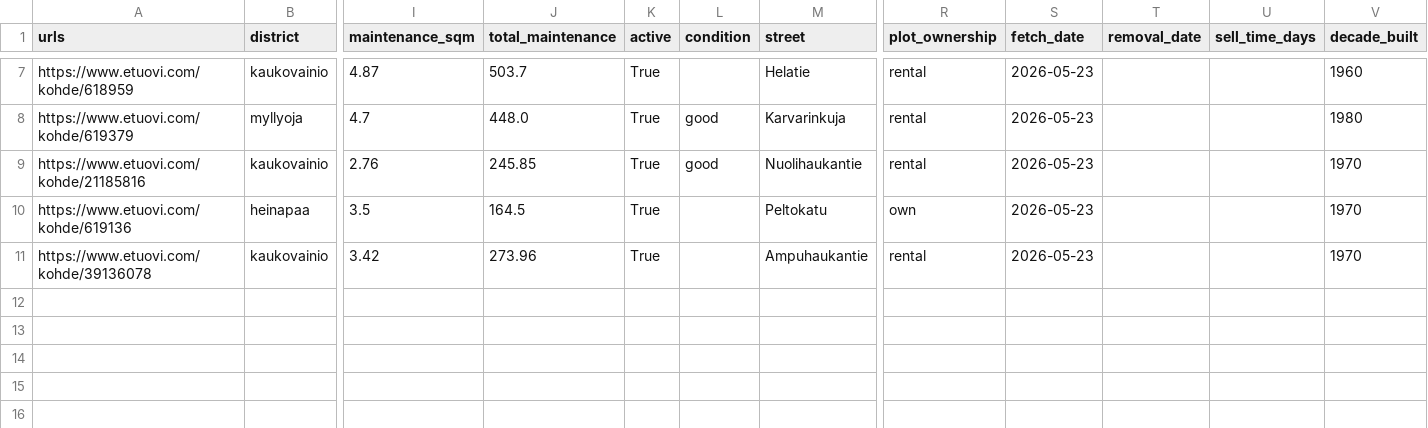
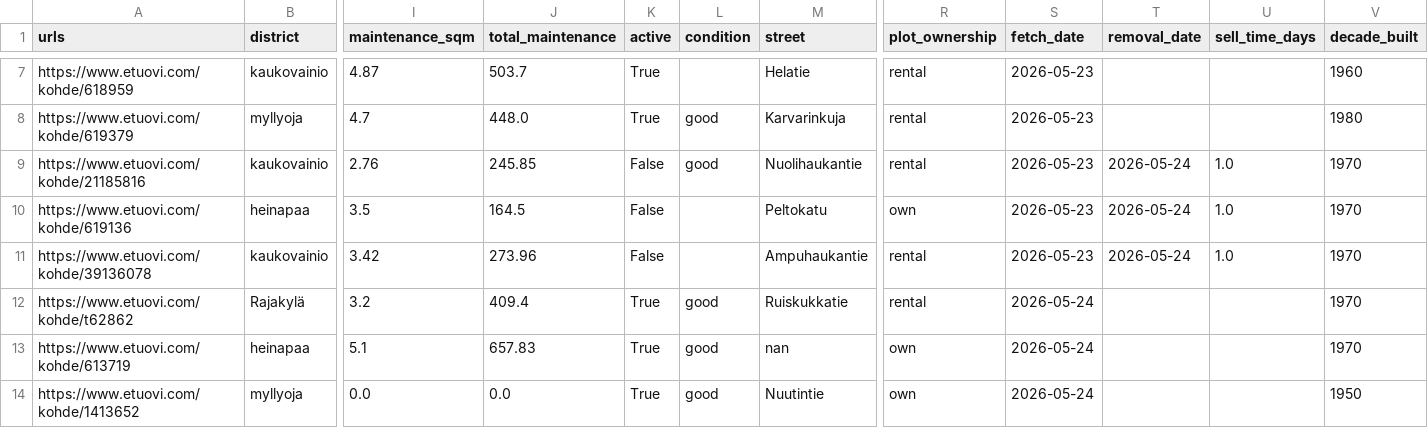
Before and after one commit to setuukka/etuovi, a CSV file: df_for_streamlit.csv, drawn as a sheet; only a part is shown, gaps mark what is left out; rows hold the shown columns only; the diff names each change by its address in the sheet, - before the commit and + after, or states it on an @@ line.

Commit message:
Fixes to streamlit

```diff
--- a/df_for_streamlit.csv
+++ b/df_for_streamlit.csv
-K9:K11 (active): True
+K9:K11 (active): False
-T9:T11 (removal_date): (empty)
+T9:T11 (removal_date): 2026-05-24
-U9:U11 (sell_time_days): (empty)
+U9:U11 (sell_time_days): 1.0
+row 12: https://www.etuovi.com/kohde/t62862 | Rajakylä | 3.2 | 409.4 | True | good | Ruiskukkatie | rental | 2026-05-24 |  |  | 1970
+row 13: https://www.etuovi.com/kohde/613719 | heinapaa | 5.1 | 657.83 | True | good | nan | own | 2026-05-24 |  |  | 1970
+row 14: https://www.etuovi.com/kohde/1413652 | myllyoja | 0.0 | 0.0 | True | good | Nuutintie | own | 2026-05-24 |  |  | 1950
```
Also changed, not shown: listings.csv, 3 other files.
